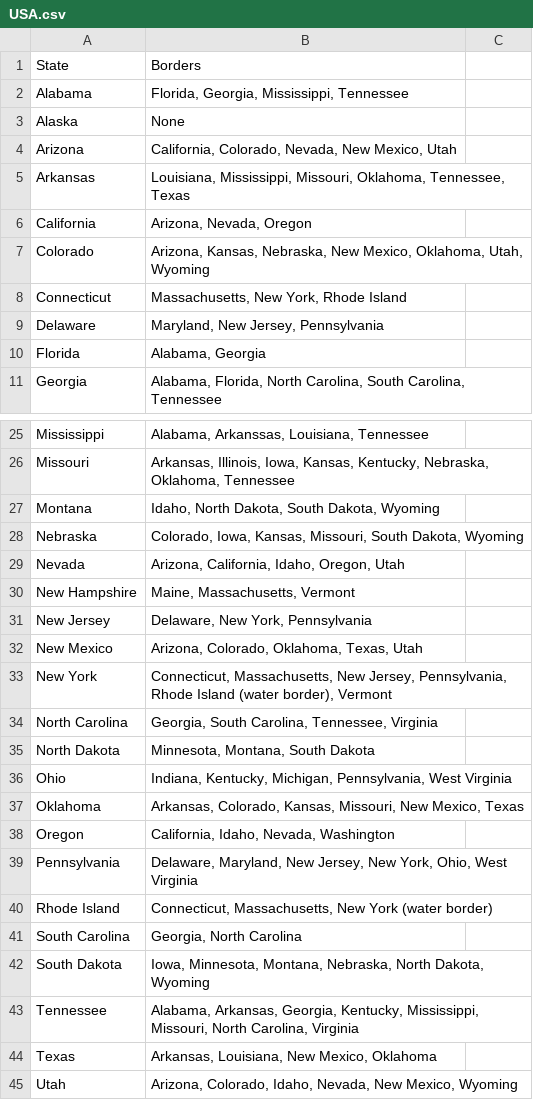
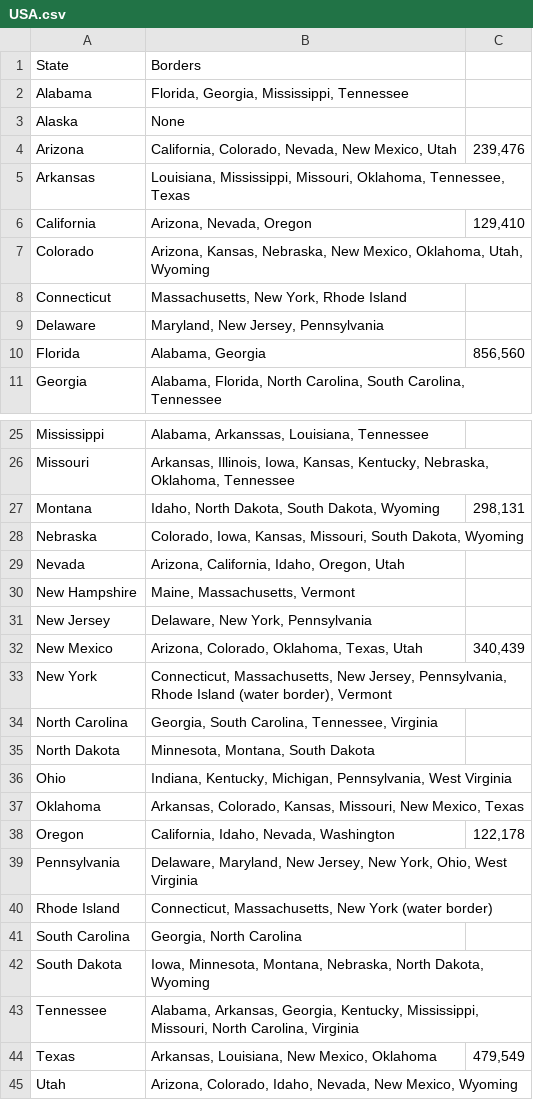
Before and after one commit to parismollo/GraphColoring, a CSV file: graphe_couleur/src/resources/USA.csv, drawn as a sheet; only a part is shown, gaps mark what is left out.

```diff
--- a/graphe_couleur/src/resources/USA.csv
+++ b/graphe_couleur/src/resources/USA.csv
@@ -3,5 +3,5 @@ Alabama,"Florida, Georgia, Mississippi, Tennessee"
 Alaska,"None"
-Arizona,"California, Colorado, Nevada, New Mexico, Utah"
+Arizona,"California, Colorado, Nevada, New Mexico, Utah","239,476"
 Arkansas,"Louisiana, Mississippi, Missouri, Oklahoma, Tennessee, Texas"
-California,"Arizona, Nevada, Oregon"
+California,"Arizona, Nevada, Oregon","129,410"
 Colorado,"Arizona, Kansas, Nebraska, New Mexico, Oklahoma, Utah, Wyoming"
@@ -9,3 +9,3 @@ Connecticut,"Massachusetts, New York, Rhode Island"
 Delaware,"Maryland, New Jersey, Pennsylvania"
-Florida,"Alabama, Georgia"
+Florida,"Alabama, Georgia","856,560"
 Georgia,"Alabama, Florida, North Carolina, South Carolina, Tennessee"
@@ -26,3 +26,3 @@ Mississippi,"Alabama, Arkanssas, Louisiana, Tennessee"
 Missouri,"Arkansas, Illinois, Iowa, Kansas, Kentucky, Nebraska, Oklahoma, Tennessee"
-Montana,"Idaho, North Dakota, South Dakota, Wyoming"
+Montana,"Idaho, North Dakota, South Dakota, Wyoming","298,131"
 Nebraska,"Colorado, Iowa, Kansas, Missouri, South Dakota, Wyoming"
@@ -31,3 +31,3 @@ New Hampshire,"Maine, Massachusetts, Vermont"
 New Jersey,"Delaware, New York, Pennsylvania"
-New Mexico,"Arizona, Colorado, Oklahoma, Texas, Utah"
+New Mexico,"Arizona, Colorado, Oklahoma, Texas, Utah","340,439"
 New York,"Connecticut, Massachusetts, New Jersey, Pennsylvania, Rhode Island (water border), Vermont"
@@ -37,3 +37,3 @@ Ohio,"Indiana, Kentucky, Michigan, Pennsylvania, West Virginia"
 Oklahoma,"Arkansas, Colorado, Kansas, Missouri, New Mexico, Texas"
-Oregon,"California, Idaho, Nevada, Washington"
+Oregon,"California, Idaho, Nevada, Washington","122,178"
 Pennsylvania,"Delaware, Maryland, New Jersey, New York, Ohio, West Virginia"
@@ -43,3 +43,3 @@ South Dakota,"Iowa, Minnesota, Montana, Nebraska, North Dakota, Wyoming"
 Tennessee,"Alabama, Arkansas, Georgia, Kentucky, Mississippi, Missouri, North Carolina, Virginia"
-Texas,"Arkansas, Louisiana, New Mexico, Oklahoma"
+Texas,"Arkansas, Louisiana, New Mexico, Oklahoma","479,549"
 Utah,"Arizona, Colorado, Idaho, Nevada, New Mexico, Wyoming"
```
Also changed, not shown: 3 other files.
